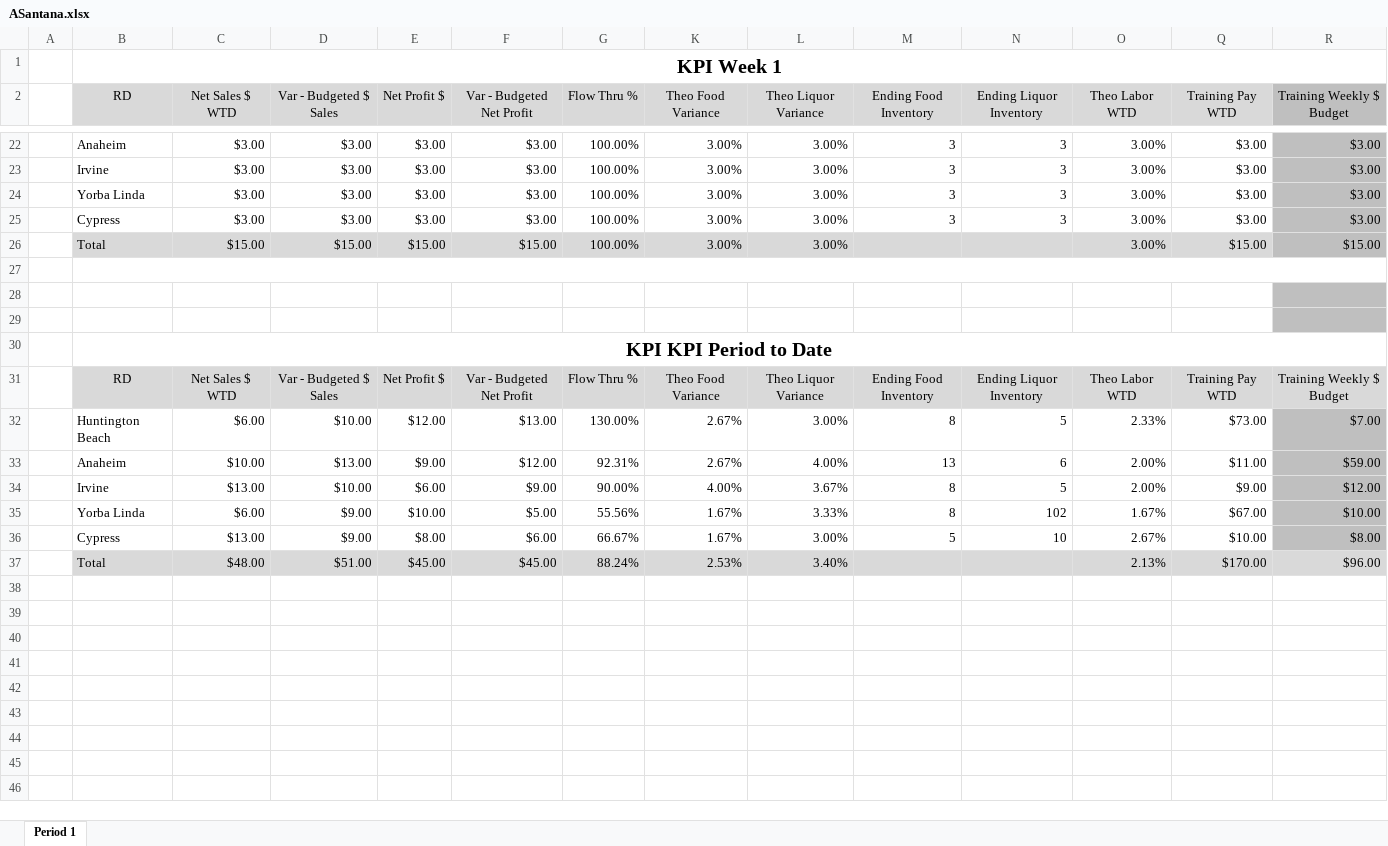
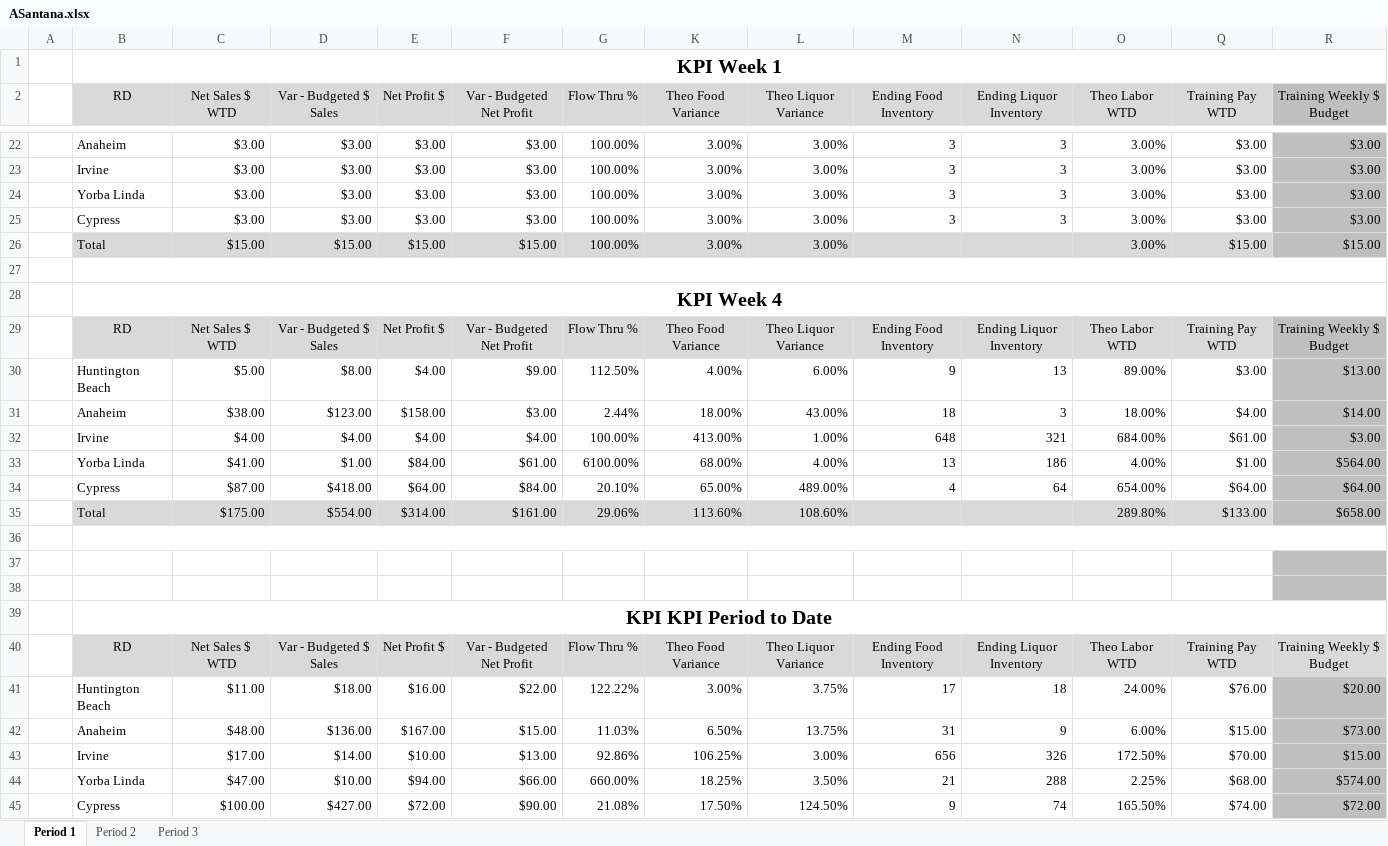
Before and after one commit to aadilali/xrgrdkpis, an Excel workbook: data/ASantana.xlsx, sheet Period 1, drawn as a sheet; only a part is shown, gaps mark what is left out; values as stored, in another font and other column widths than the file's, no borders; removed rows and columns are numbered as before the commit, all else as after; rows hold the shown columns only; the diff covers the shown part only; the diff names each change by its address in the sheet, - before the commit and + after, or states it on an @@ line.

```diff
--- a/data/ASantana.xlsx (sheet Period 1)
+++ b/data/ASantana.xlsx (sheet Period 1)
+sheet tab: Period 2
+sheet tab: Period 3
+row 28:  | KPI Week 4
+row 29:  | RD | Net Sales $ WTD | Var - Budgeted $ Sales | Net Profit $ | Var - Budgeted Net Profit | Flow Thru % | Theo Food Variance | Theo Liquor Variance | Ending Food Inventory | Ending Liquor Inventory | Theo Labor WTD | Training Pay WTD | Training Weekly $ Budget
+row 30:  | Huntington Beach | $5.00 | $8.00 | $4.00 | $9.00 | 112.50% | 4.00% | 6.00% | 9 | 13 | 89.00% | $3.00 | $13.00
+row 31:  | Anaheim | $38.00 | $123.00 | $158.00 | $3.00 | 2.44% | 18.00% | 43.00% | 18 | 3 | 18.00% | $4.00 | $14.00
+row 32:  | Irvine | $4.00 | $4.00 | $4.00 | $4.00 | 100.00% | 413.00% | 1.00% | 648 | 321 | 684.00% | $61.00 | $3.00
+row 33:  | Yorba Linda | $41.00 | $1.00 | $84.00 | $61.00 | 6100.00% | 68.00% | 4.00% | 13 | 186 | 4.00% | $1.00 | $564.00
+row 34:  | Cypress | $87.00 | $418.00 | $64.00 | $84.00 | 20.10% | 65.00% | 489.00% | 4 | 64 | 654.00% | $64.00 | $64.00
+row 35:  | Total | $175.00 | $554.00 | $314.00 | $161.00 | 29.06% | 113.60% | 108.60% |  |  | 289.80% | $133.00 | $658.00
+row 36: (empty)
-row 32:  | Huntington Beach | $6.00 | $10.00 | $12.00 | $13.00 | 130.00% | 2.67% | 3.00% | 8 | 5 | 2.33% | $73.00 | $7.00
-row 33:  | Anaheim | $10.00 | $13.00 | $9.00 | $12.00 | 92.31% | 2.67% | 4.00% | 13 | 6 | 2.00% | $11.00 | $59.00
-row 34:  | Irvine | $13.00 | $10.00 | $6.00 | $9.00 | 90.00% | 4.00% | 3.67% | 8 | 5 | 2.00% | $9.00 | $12.00
-row 35:  | Yorba Linda | $6.00 | $9.00 | $10.00 | $5.00 | 55.56% | 1.67% | 3.33% | 8 | 102 | 1.67% | $67.00 | $10.00
-row 36:  | Cypress | $13.00 | $9.00 | $8.00 | $6.00 | 66.67% | 1.67% | 3.00% | 5 | 10 | 2.67% | $10.00 | $8.00
-row 37:  | Total | $48.00 | $51.00 | $45.00 | $45.00 | 88.24% | 2.53% | 3.40% |  |  | 2.13% | $170.00 | $96.00
+row 41:  | Huntington Beach | $11.00 | $18.00 | $16.00 | $22.00 | 122.22% | 3.00% | 3.75% | 17 | 18 | 24.00% | $76.00 | $20.00
+row 42:  | Anaheim | $48.00 | $136.00 | $167.00 | $15.00 | 11.03% | 6.50% | 13.75% | 31 | 9 | 6.00% | $15.00 | $73.00
+row 43:  | Irvine | $17.00 | $14.00 | $10.00 | $13.00 | 92.86% | 106.25% | 3.00% | 656 | 326 | 172.50% | $70.00 | $15.00
+row 44:  | Yorba Linda | $47.00 | $10.00 | $94.00 | $66.00 | 660.00% | 18.25% | 3.50% | 21 | 288 | 2.25% | $68.00 | $574.00
+row 45:  | Cypress | $100.00 | $427.00 | $72.00 | $90.00 | 21.08% | 17.50% | 124.50% | 9 | 74 | 165.50% | $74.00 | $72.00
```
Also changed, not shown: 1 added row elsewhere in this sheet, hidden cells, 7 other files.
